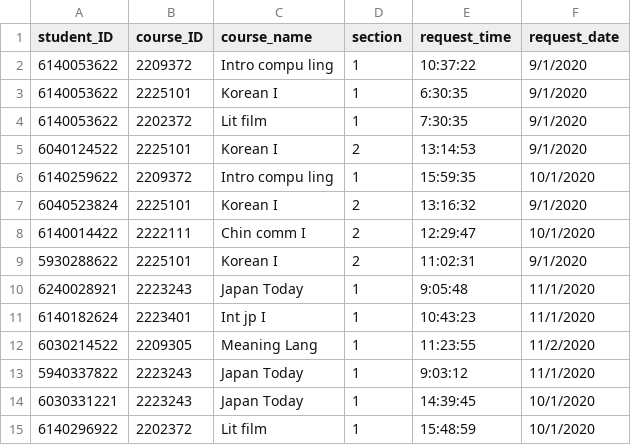
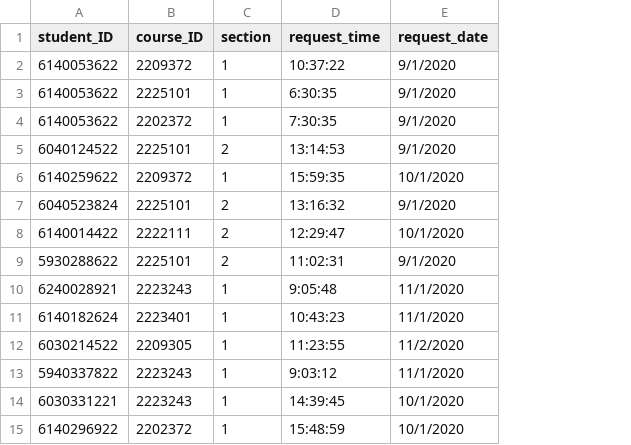
Before and after one commit to ponyonpuririnlovers/Attending-System, a CSV file: info_insert_db/student_request.csv, drawn as a sheet; the diff names each change by its address in the sheet, - before the commit and + after, or states it on an @@ line.

```diff
--- a/info_insert_db/student_request.csv
+++ b/info_insert_db/student_request.csv
-column C (course_name), rows 2-15: Intro compu ling | Korean I | Lit film | Korean I | Intro compu ling | Korean I | Chin comm I | Korean I | Japan Today | Int jp I | Meaning Lang | Japan Today | Japan Today | Lit film
```
Also changed, not shown: info_insert_db/student_status.csv, info_insert_db/student_users.csv, 10 other files.
